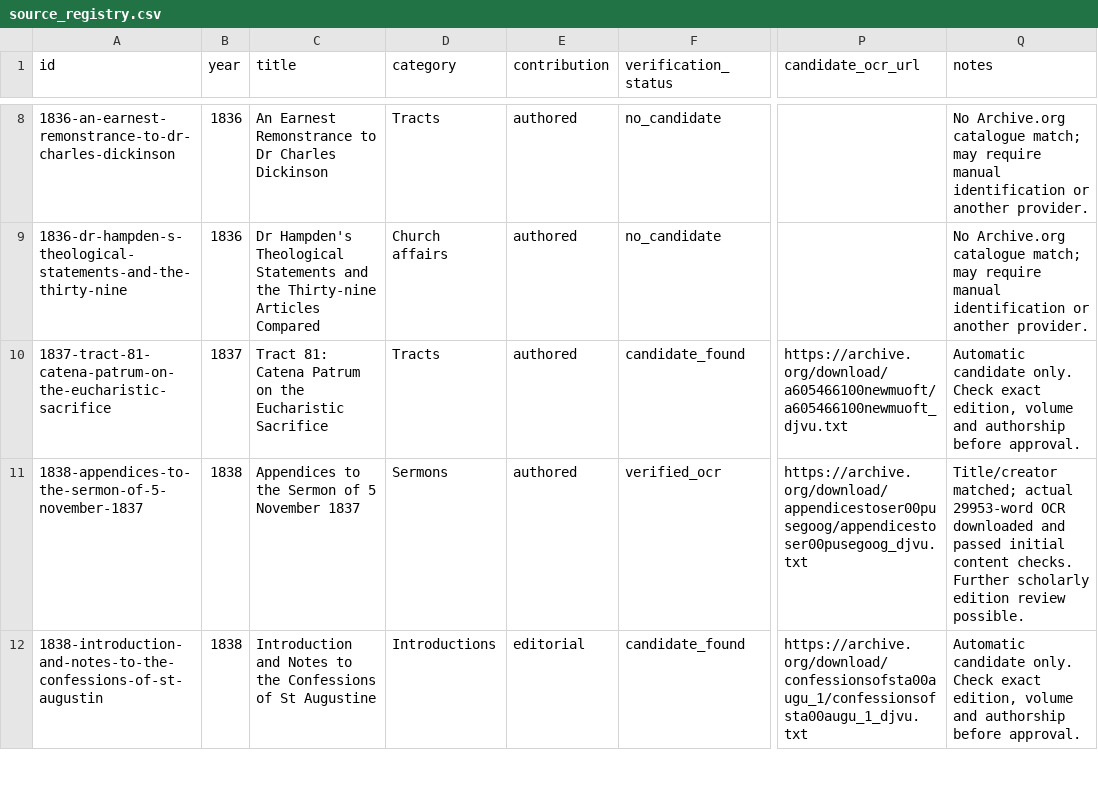
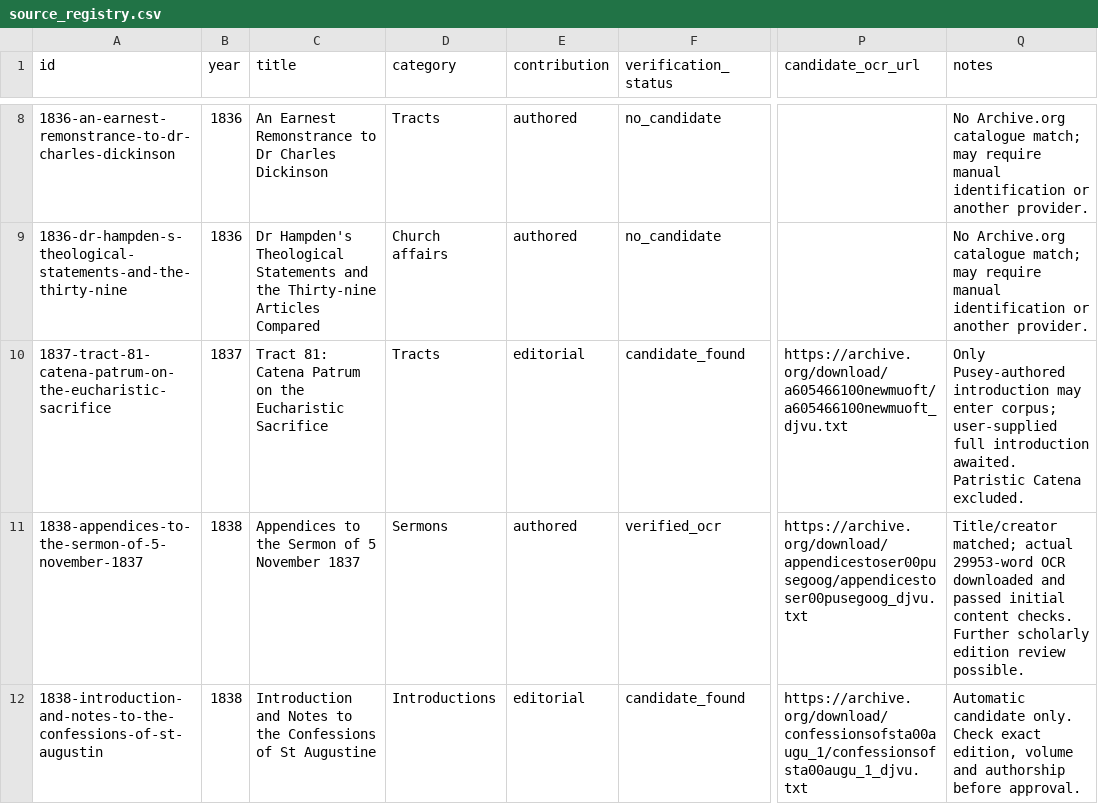
Before and after one commit to benfordeveloping/pusey-corpus, a CSV file: data/source_registry.csv, drawn as a sheet; only a part is shown, gaps mark what is left out; the diff names each change by its address in the sheet, - before the commit and + after, or states it on an @@ line.

Commit message:
Align Tract 81 source-register scope with Pusey introduction only

```diff
--- a/data/source_registry.csv
+++ b/data/source_registry.csv
-E10 (contribution): authored
+E10 (contribution): editorial
-Q10 (notes): Automatic candidate only. Check exact edition, volume and authorship before approval.
+Q10 (notes): Only Pusey-authored introduction may enter corpus; user-supplied full introduction awaited. Patristic Catena excluded.
```
